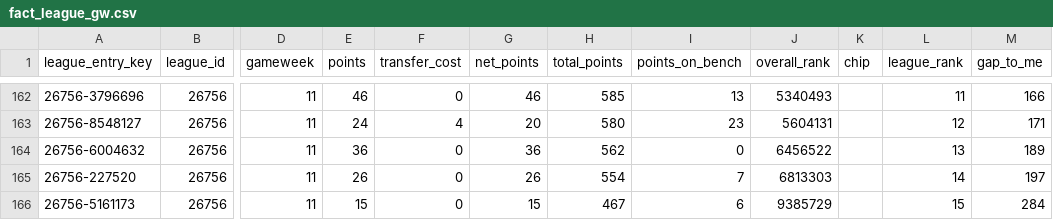
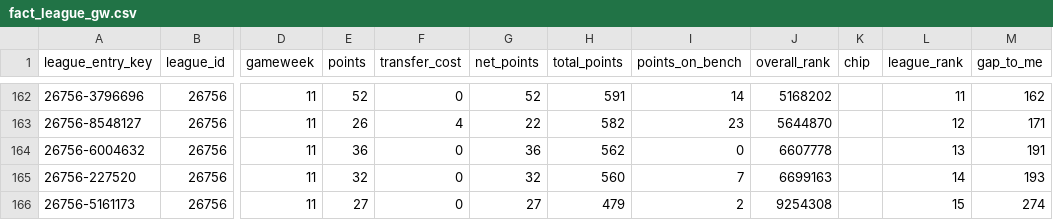
Before and after one commit to SrinathMohanraj/fpl-analytics, a CSV file: data/powerbi/fact_league_gw.csv, drawn as a sheet; only a part is shown, gaps mark what is left out; the diff covers the shown part only; the diff names each change by its address in the sheet, - before the commit and + after, or states it on an @@ line.

```diff
--- a/data/powerbi/fact_league_gw.csv
+++ b/data/powerbi/fact_league_gw.csv
-E162 (points): 46
+E162 (points): 52
-G162 (net_points): 46
+G162 (net_points): 52
-H162 (total_points): 585
+H162 (total_points): 591
-I162 (points_on_bench): 13
+I162 (points_on_bench): 14
-J162 (overall_rank): 5340493
+J162 (overall_rank): 5168202
-M162 (gap_to_me): 166
+M162 (gap_to_me): 162
-E163 (points): 24
+E163 (points): 26
-G163 (net_points): 20
+G163 (net_points): 22
-H163 (total_points): 580
+H163 (total_points): 582
-J163 (overall_rank): 5604131
+J163 (overall_rank): 5644870
-J164 (overall_rank): 6456522
+J164 (overall_rank): 6607778
-M164 (gap_to_me): 189
+M164 (gap_to_me): 191
-E165 (points): 26
+E165 (points): 32
-G165 (net_points): 26
+G165 (net_points): 32
-H165 (total_points): 554
+H165 (total_points): 560
-J165 (overall_rank): 6813303
+J165 (overall_rank): 6699163
-M165 (gap_to_me): 197
+M165 (gap_to_me): 193
-E166 (points): 15
+E166 (points): 27
-G166 (net_points): 15
+G166 (net_points): 27
-H166 (total_points): 467
+H166 (total_points): 479
-I166 (points_on_bench): 6
+I166 (points_on_bench): 2
-J166 (overall_rank): 9385729
+J166 (overall_rank): 9254308
-M166 (gap_to_me): 284
+M166 (gap_to_me): 274
```
Also changed, not shown: 1 added row, 1 removed row and 31 edited cells elsewhere in this file, data/powerbi/dim_player.csv, data/powerbi/fact_player_gw.csv, 14 other files.
